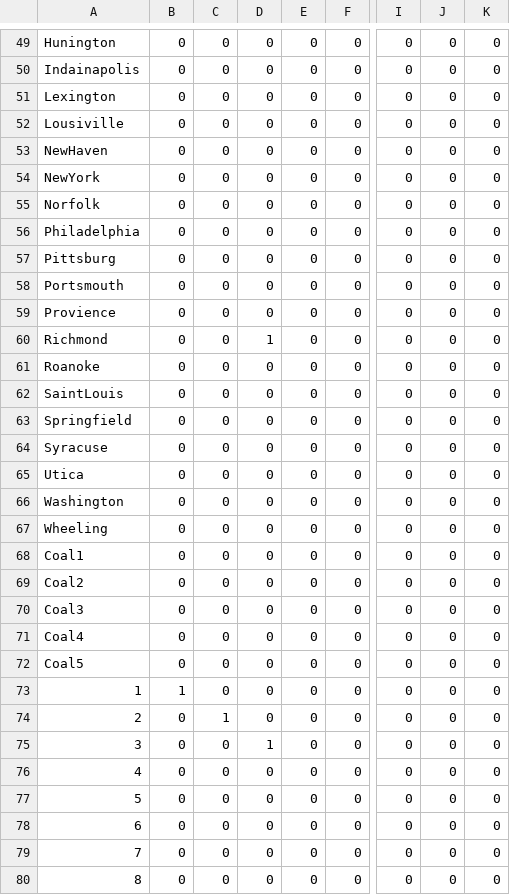
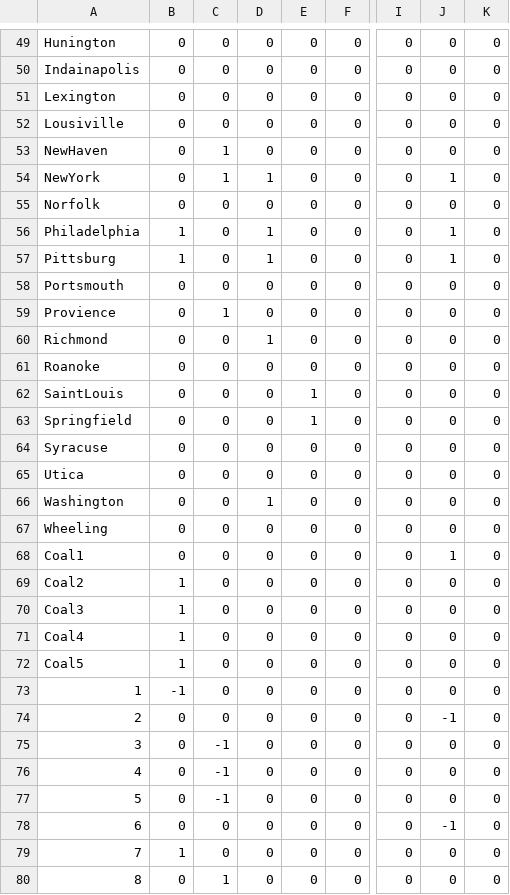
Before and after one commit to Milligan-Engineering/BOBanker, a CSV file: BOBanker/bodata50.csv, drawn as a sheet; only a part is shown, gaps mark what is left out; the diff covers the shown part only; the diff names each change by its address in the sheet, - before the commit and + after, or states it on an @@ line.

```diff
--- a/BOBanker/bodata50.csv
+++ b/BOBanker/bodata50.csv
-C53:C54: 0
+C53:C54: 1
-D54: 0
+D54: 1
-J54: 0
+J54: 1
-B56:B57: 0
+B56:B57: 1
-D56:D57: 0
+D56:D57: 1
-J56:J57: 0
+J56:J57: 1
-C59: 0
+C59: 1
-E62:E63: 0
+E62:E63: 1
-D66: 0
+D66: 1
-J68: 0
+J68: 1
-B69:B72: 0
+B69:B72: 1
-B73: 1
+B73: -1
-C74: 1
+C74: 0
-J74: 0
+J74: -1
-C75:C77: 0
+C75:C77: -1
-D75: 1
+D75: 0
-J78: 0
+J78: -1
-B79: 0
+B79: 1
-C80: 0
+C80: 1
```
Also changed, not shown: 4 added rows, 4 removed rows and 89 edited cells elsewhere in this file, 14 other files.
